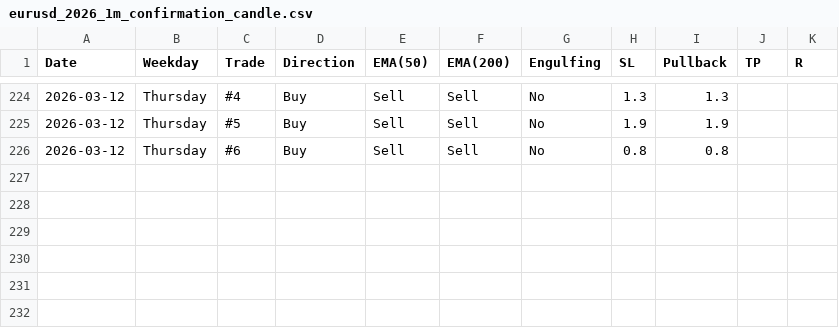
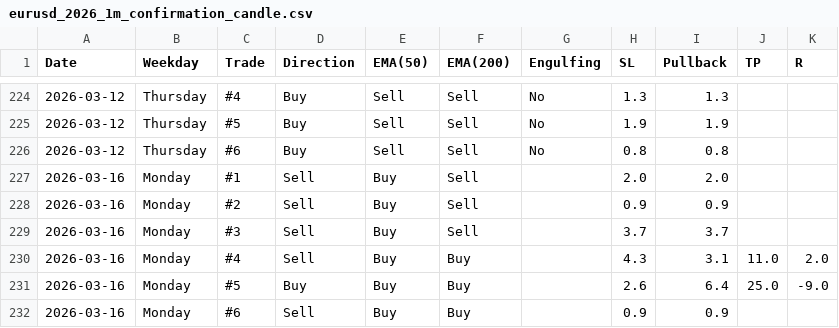
Before and after one commit to ReekenX/forex-backtester, a CSV file: data/eurusd_2026_1m_confirmation_candle.csv, drawn as a sheet; only a part is shown, gaps mark what is left out; the diff names each change by its address in the sheet, - before the commit and + after, or states it on an @@ line.

```diff
--- a/data/eurusd_2026_1m_confirmation_candle.csv
+++ b/data/eurusd_2026_1m_confirmation_candle.csv
+row 227: 2026-03-16 | Monday | #1 | Sell | Buy | Sell |  | 2.0 | 2.0
+row 228: 2026-03-16 | Monday | #2 | Sell | Buy | Sell |  | 0.9 | 0.9
+row 229: 2026-03-16 | Monday | #3 | Sell | Buy | Sell |  | 3.7 | 3.7
+row 230: 2026-03-16 | Monday | #4 | Sell | Buy | Buy |  | 4.3 | 3.1 | 11.0 | 2.0
+row 231: 2026-03-16 | Monday | #5 | Buy | Buy | Buy |  | 2.6 | 6.4 | 25.0 | -9.0
+row 232: 2026-03-16 | Monday | #6 | Sell | Buy | Buy |  | 0.9 | 0.9
```
Also changed, not shown: 3 other files.
